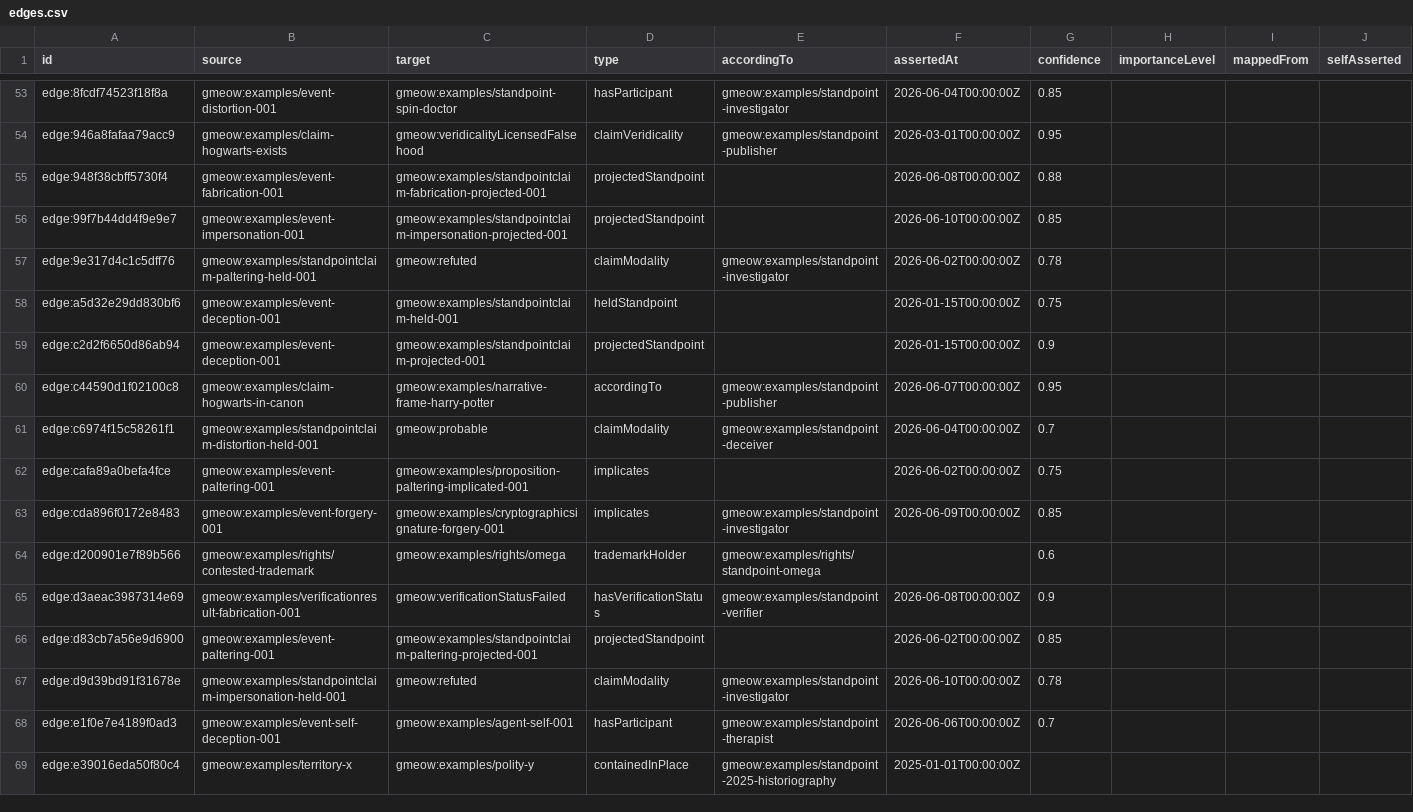
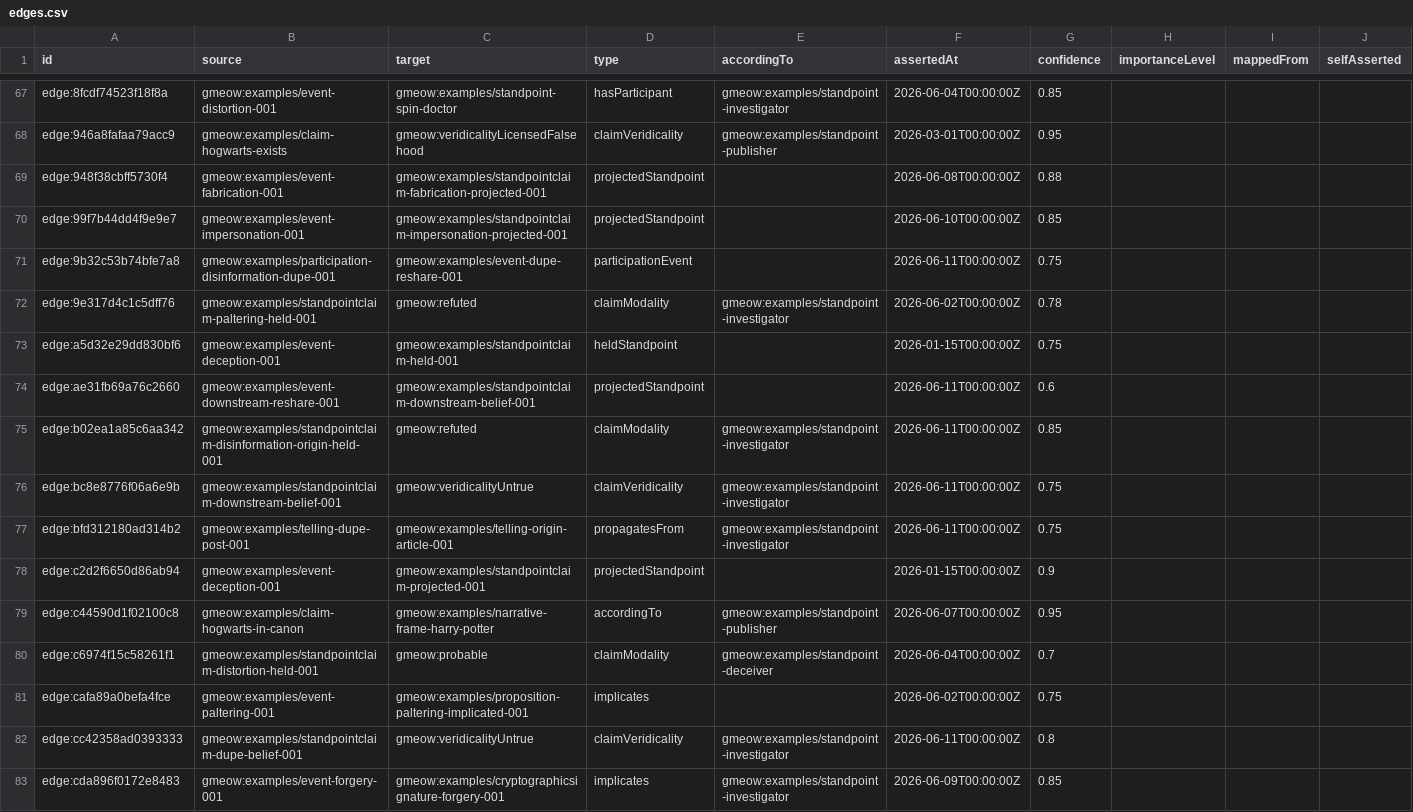
Before and after one commit to Blackcat-Informatics/gmeow-ontology, a CSV file: dist/lpg/edges.csv, drawn as a sheet; only a part is shown, gaps mark what is left out; the shorter side is filled out with more unchanged rows; rows hold the shown columns only; the diff covers the shown part only; the diff names each change by its address in the sheet, - before the commit and + after, or states it on an @@ line.

Commit message:
feat(deception): add disinformation campaign + per-node misinfo↔disinfo boundary (#217) (#286)
Principle 1 (SOTA by being SOTA) + Principle 9 (co-equal, non-privileged):
- eventTypeDisinformation models coordinated propagated deception as an
  EventType value individual; the misinfo↔disinfo boundary is per-node,
  not a global label.
- Misinformation = untrue claim sincerely held (held ≈ projected, no intent).
- Disinformation = held ≠ projected + deceptiveIntentClaim at the origin node.

Principle 4 (one canonical source):
- Ontology term in ontology/modules/deception.ttl
- Multi-hop propagation fixture in statement-dsl/deception.ttl
  (deceiver origin → roleDupe reshares → downstream misinformation)
- Boundary query in queries/competency/deception-disinformation-boundary.rq
- Wikidata alignments in mapping-dsl/equivalences/deception.ttl

Principle 5 (maximal bridging by reference):
- Aligns to wd:Q189656 (disinformation), wd:Q13579947 (misinformation),
  wd:Q7281 (propaganda), wd:Q878352 (rumor), wd:Q28549308 (fake news).

Principle 12 (compute outside the logic):
- Boundary classification is a solver-layer walk, not an OWL entailment.

Tests: existence, 3-hop SHACL propagation chain, boundary query labeling.
Full gate passes: lint, validate, compile-check, ELK/HermiT reason, verify,
1392 tests.

```diff
--- a/dist/lpg/edges.csv
+++ b/dist/lpg/edges.csv
+row 71: edge:9b32c53b74bfe7a8 | gmeow:examples/participation-disinformation-dupe-001 | gmeow:examples/event-dupe-reshare-001 | participationEvent |  | 2026-06-11T00:00:00Z | 0.75
+row 74: edge:ae31fb69a76c2660 | gmeow:examples/event-downstream-reshare-001 | gmeow:examples/standpointclaim-downstream-belief-001 | projectedStandpoint |  | 2026-06-11T00:00:00Z | 0.6
+row 75: edge:b02ea1a85c6aa342 | gmeow:examples/standpointclaim-disinformation-origin-held-001 | gmeow:refuted | claimModality | gmeow:examples/standpoint-investigator | 2026-06-11T00:00:00Z | 0.85
+row 76: edge:bc8e8776f06a6e9b | gmeow:examples/standpointclaim-downstream-belief-001 | gmeow:veridicalityUntrue | claimVeridicality | gmeow:examples/standpoint-investigator | 2026-06-11T00:00:00Z | 0.75
+row 77: edge:bfd312180ad314b2 | gmeow:examples/telling-dupe-post-001 | gmeow:examples/telling-origin-article-001 | propagatesFrom | gmeow:examples/standpoint-investigator | 2026-06-11T00:00:00Z | 0.75
+row 82: edge:cc42358ad0393333 | gmeow:examples/standpointclaim-dupe-belief-001 | gmeow:veridicalityUntrue | claimVeridicality | gmeow:examples/standpoint-investigator | 2026-06-11T00:00:00Z | 0.8
```
Also changed, not shown: 19 added rows elsewhere in this file, dist/lpg/neo4j/edges_claimModality.csv, dist/lpg/neo4j/edges_projectedStandpoint.csv, 31 other files.
